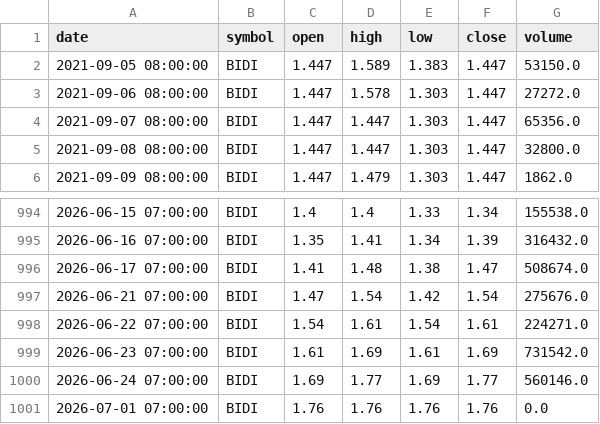
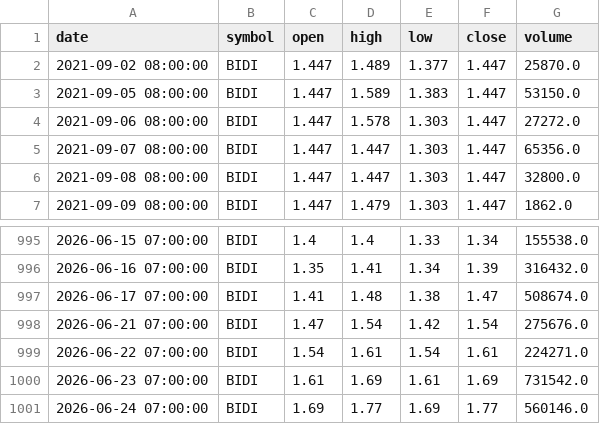
Before and after one commit to dr-bio/egx-data, a CSV file: data/ohlcv/BIDI.csv, drawn as a sheet; only a part is shown, gaps mark what is left out; removed rows and columns are numbered as before the commit, all else as after; the diff names each change by its address in the sheet, - before the commit and + after, or states it on an @@ line.

```diff
--- a/data/ohlcv/BIDI.csv
+++ b/data/ohlcv/BIDI.csv
+row 2: 2021-09-02 08:00:00 | BIDI | 1.447 | 1.489 | 1.377 | 1.447 | 25870.0
-row 1001: 2026-07-01 07:00:00 | BIDI | 1.76 | 1.76 | 1.76 | 1.76 | 0.0
```
Also changed, not shown: data/ohlcv/IRAX.csv, data/ohlcv/KZPC.csv, 6 other files.
